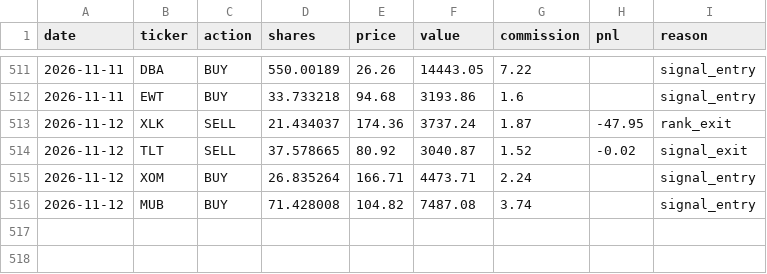
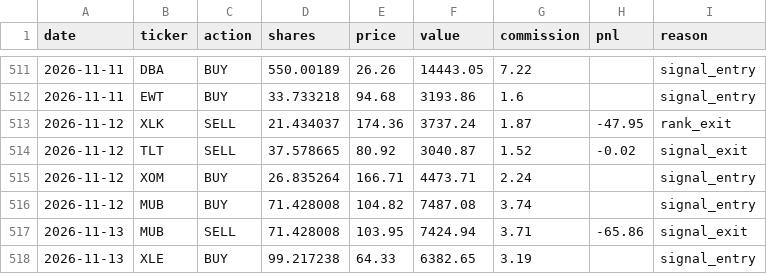
Before and after one commit to camerongreatrex/momentum-following-trading-model, a CSV file: data/v1/paper_trading/trades.csv, drawn as a sheet; only a part is shown, gaps mark what is left out; the diff names each change by its address in the sheet, - before the commit and + after, or states it on an @@ line.

```diff
--- a/data/v1/paper_trading/trades.csv
+++ b/data/v1/paper_trading/trades.csv
+row 517: 2026-11-13 | MUB | SELL | 71.428008 | 103.95 | 7424.94 | 3.71 | -65.86 | signal_exit
+row 518: 2026-11-13 | XLE | BUY | 99.217238 | 64.33 | 6382.65 | 3.19 |  | signal_entry
```
Also changed, not shown: data/v1/paper_trading/history.csv, data/v1/paper_trading_v4nf_3mo/history.csv, 3 other files.
